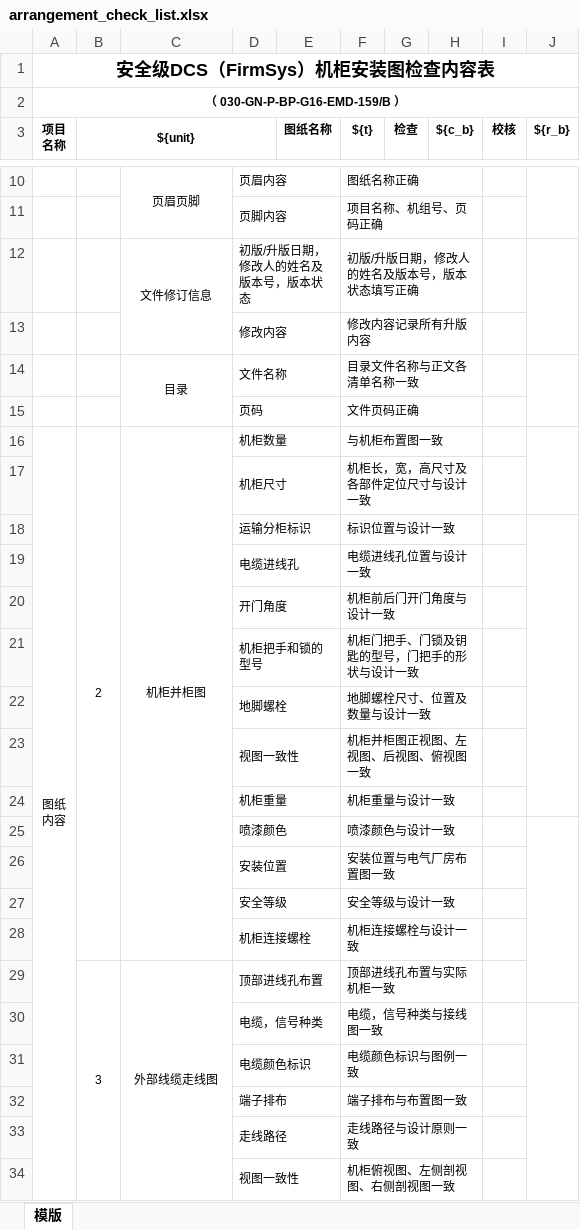
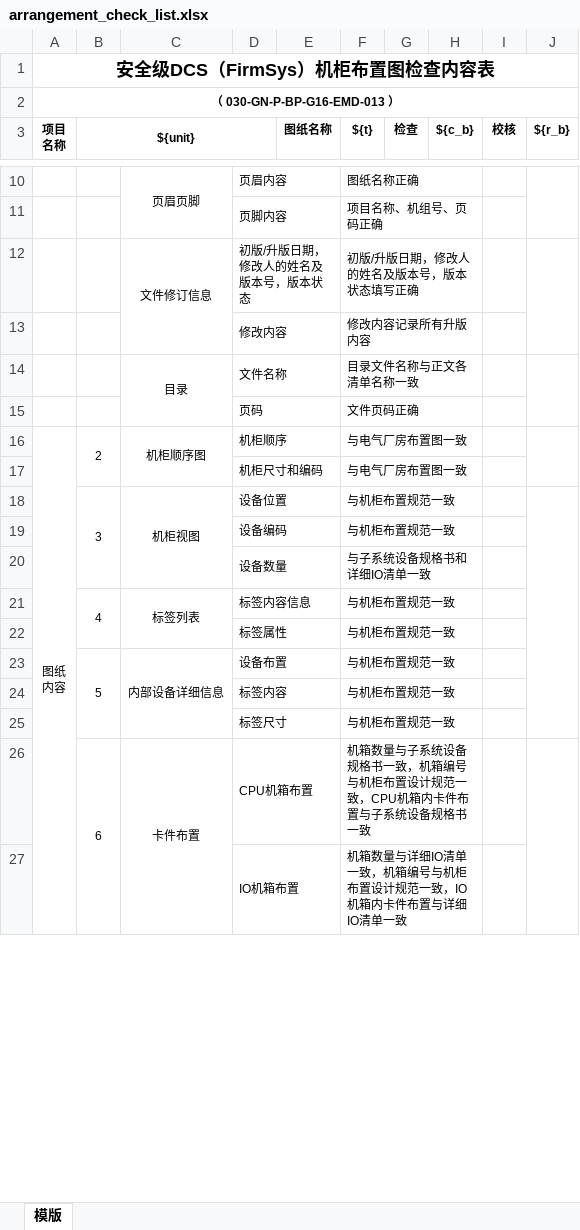
Before and after one commit to musray/doc-server, an Excel workbook: libs/templates/check_list/arrangement_check_list.xlsx, sheet 模版, drawn as a sheet; only a part is shown, gaps mark what is left out; values as stored, in another font and other column widths than the file's, no borders; removed rows and columns are numbered as before the commit, all else as after; the diff covers the shown part only; the diff names each change by its address in the sheet, - before the commit and + after, or states it on an @@ line.

Commit message:
update docx and xlsx templates

```diff
--- a/libs/templates/check_list/arrangement_check_list.xlsx (sheet 模版)
+++ b/libs/templates/check_list/arrangement_check_list.xlsx (sheet 模版)
-A1 (项目 名称): 安全级DCS（FirmSys）机柜安装图检查内容表
+A1 (项目 名称): 安全级DCS（FirmSys）机柜布置图检查内容表
-A2 (项目 名称): （ 030-GN-P-BP-G16-EMD-159/B ）
+A2 (项目 名称): （ 030-GN-P-BP-G16-EMD-013 ）
-C16: 机柜并柜图
+C16: 机柜顺序图
-D16: 机柜数量
+D16: 机柜顺序
-F16 (${t}): 与机柜布置图一致
+F16 (${t}): 与电气厂房布置图一致
-row 17:  |  |  | 机柜尺寸 |  | 机柜长，宽，高尺寸及各部件定位尺寸与设计一致
-row 18:  |  |  | 运输分柜标识 |  | 标识位置与设计一致
-row 19:  |  |  | 电缆进线孔 |  | 电缆进线孔位置与设计一致
-row 20:  |  |  | 开门角度 |  | 机柜前后门开门角度与设计一致
-row 21:  |  |  | 机柜把手和锁的型号 |  | 机柜门把手、门锁及钥匙的型号，门把手的形状与设计一致
-row 22:  |  |  | 地脚螺栓 |  | 地脚螺栓尺寸、位置及数量与设计一致
-row 23:  |  |  | 视图一致性 |  | 机柜并柜图正视图、左视图、后视图、俯视图一致
-row 24:  |  |  | 机柜重量 |  | 机柜重量与设计一致
-row 25:  |  |  | 喷漆颜色 |  | 喷漆颜色与设计一致
-row 26:  |  |  | 安装位置 |  | 安装位置与电气厂房布置图一致
-row 27:  |  |  | 安全等级 |  | 安全等级与设计一致
-row 28:  |  |  | 机柜连接螺栓 |  | 机柜连接螺栓与设计一致
-row 29:  | 3 | 外部线缆走线图 | 顶部进线孔布置 |  | 顶部进线孔布置与实际机柜一致
-row 30:  |  |  | 电缆，信号种类 |  | 电缆，信号种类与接线图一致
-row 31:  |  |  | 电缆颜色标识 |  | 电缆颜色标识与图例一致
-row 32:  |  |  | 端子排布 |  | 端子排布与布置图一致
-row 33:  |  |  | 走线路径 |  | 走线路径与设计原则一致
-row 34:  |  |  | 视图一致性 |  | 机柜俯视图、左侧剖视图、右侧剖视图一致
+row 17:  |  |  | 机柜尺寸和编码 |  | 与电气厂房布置图一致
+row 18:  | 3 | 机柜视图 | 设备位置 |  | 与机柜布置规范一致
+row 19:  |  |  | 设备编码 |  | 与机柜布置规范一致
+row 20:  |  |  | 设备数量 |  | 与子系统设备规格书和详细IO清单一致
+row 21:  | 4 | 标签列表 | 标签内容信息 |  | 与机柜布置规范一致
+row 22:  |  |  | 标签属性 |  | 与机柜布置规范一致
+row 23:  | 5 | 内部设备详细信息 | 设备布置 |  | 与机柜布置规范一致
+row 24:  |  |  | 标签内容 |  | 与机柜布置规范一致
+row 25:  |  |  | 标签尺寸 |  | 与机柜布置规范一致
+row 26:  | 6 | 卡件布置 | CPU机箱布置 |  | 机箱数量与子系统设备规格书一致，机箱编号与机柜布置设计规范一致，CPU机箱内卡件布置与子系统设备规格书一致
+row 27:  |  |  | IO机箱布置 |  | 机箱数量与详细IO清单一致，机箱编号与机柜布置设计规范一致，IO机箱内卡件布置与详细IO清单一致
```
Also changed, not shown: 10 added rows, 3 edited cells and merged cells elsewhere in this sheet, 47 other files.
